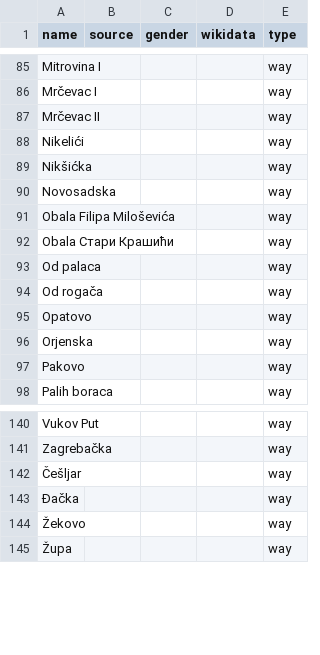
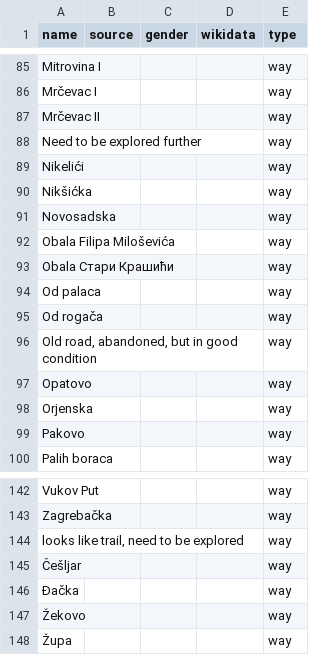
Before and after one commit to EqualStreetNames/equalstreetnames-tivat, a CSV file: data/other.csv, drawn as a sheet; only a part is shown, gaps mark what is left out; the diff names each change by its address in the sheet, - before the commit and + after, or states it on an @@ line.

```diff
--- a/data/other.csv
+++ b/data/other.csv
+row 88: Need to be explored further |  |  |  | way
+row 96: Old road, abandoned, but in good condition |  |  |  | way
+row 144: looks like trail, need to be explored |  |  |  | way
```
Also changed, not shown: 2 other files.
